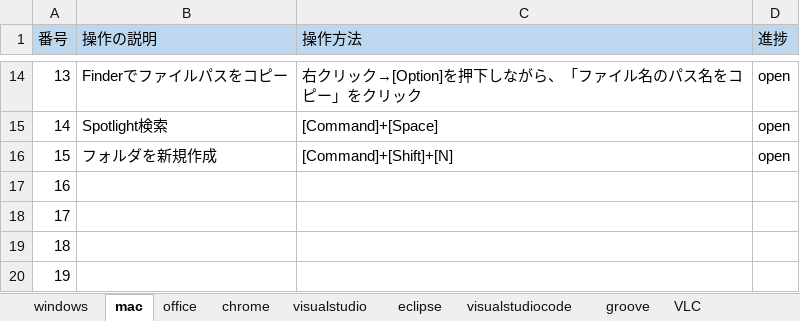
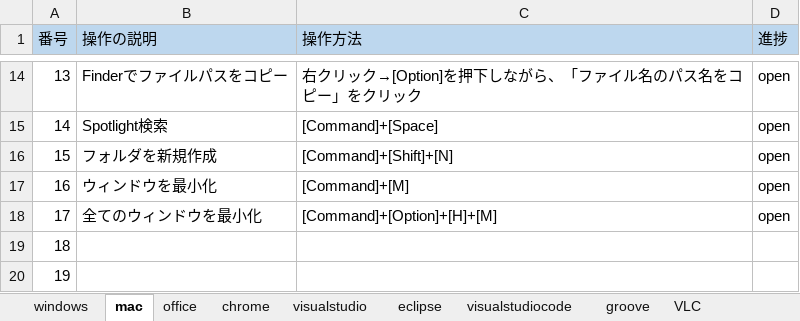
Before and after one commit to tsushoji/document, an Excel workbook: 004_技術資料/001_ショートカットキー/ショートカットキー一覧.xlsx, sheet mac, drawn as a sheet; only a part is shown, gaps mark what is left out; values as stored, in another font and other column widths than the file's, no borders; the diff names each change by its address in the sheet, - before the commit and + after, or states it on an @@ line.

Commit message:
macショートカット追加 #5

```diff
--- a/004_技術資料/001_ショートカットキー/ショートカットキー一覧.xlsx (sheet mac)
+++ b/004_技術資料/001_ショートカットキー/ショートカットキー一覧.xlsx (sheet mac)
-B17 (操作の説明): (empty)
+B17 (操作の説明): ウィンドウを最小化
-C17 (操作方法): (empty)
+C17 (操作方法): [Command]+[M]
-D17:D18 (進捗): (empty)
+D17:D18 (進捗): open
-B18 (操作の説明): (empty)
+B18 (操作の説明): 全てのウィンドウを最小化
-C18 (操作方法): (empty)
+C18 (操作方法): [Command]+[Option]+[H]+[M]
```
